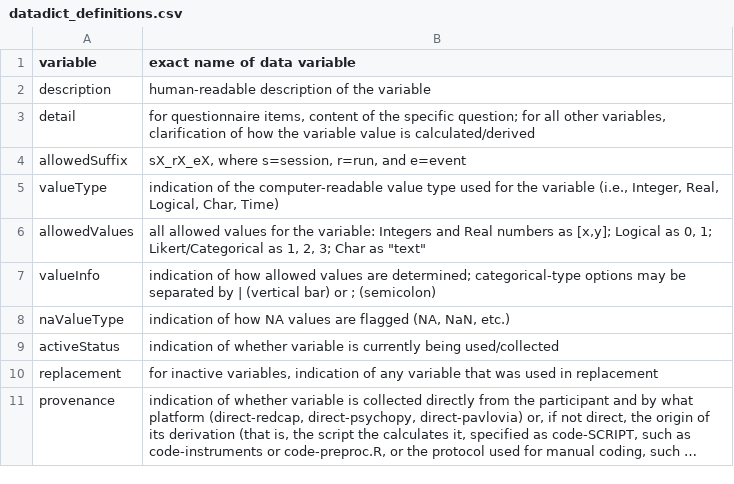
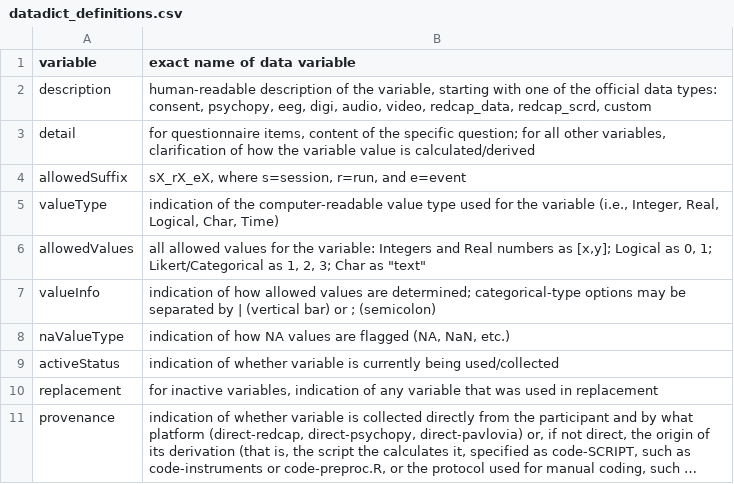
Before and after one commit to NDCLab/social-flanker-eeg-dataset, a CSV file: data-monitoring/data-dictionary/datadict_definitions.csv, drawn as a sheet; long unchanged cells end in ….

```diff
--- a/data-monitoring/data-dictionary/datadict_definitions.csv
+++ b/data-monitoring/data-dictionary/datadict_definitions.csv
@@ -1,3 +1,3 @@
 variable,exact name of data variable
-description,human-readable description of the variable
+description,"human-readable description of the variable, starting with one of the official data types: consent, psychopy, eeg, digi, audio, video, redcap_data, redcap_scrd, custom"
 detail,"for questionnaire items, content of the specific question; for all other variables, clarification of how the variable value is calculated/derived"
```
Also changed, not shown: 2 other files.
